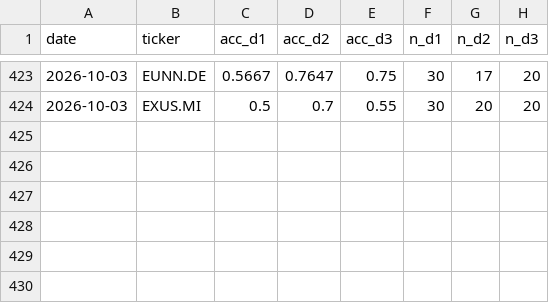
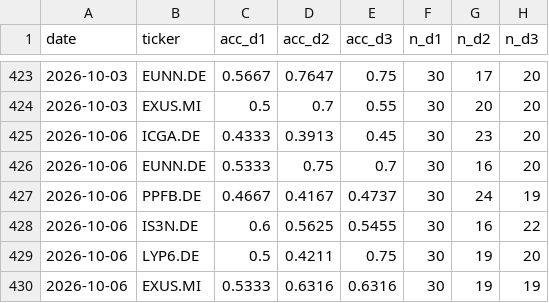
Before and after one commit to srxkatsumi/smart-wallet-ml, a CSV file: output/wfv_log.csv, drawn as a sheet; only a part is shown, gaps mark what is left out.

```diff
--- a/output/wfv_log.csv
+++ b/output/wfv_log.csv
@@ -424 +424,7 @@ date,ticker,acc_d1,acc_d2,acc_d3,n_d1,n_d2,n_d3
 2026-10-03,EXUS.MI,0.5,0.7,0.55,30,20,20
+2026-10-06,ICGA.DE,0.4333,0.3913,0.45,30,23,20
+2026-10-06,EUNN.DE,0.5333,0.75,0.7,30,16,20
+2026-10-06,PPFB.DE,0.4667,0.4167,0.4737,30,24,19
+2026-10-06,IS3N.DE,0.6,0.5625,0.5455,30,16,22
+2026-10-06,LYP6.DE,0.5,0.4211,0.75,30,19,20
+2026-10-06,EXUS.MI,0.5333,0.6316,0.6316,30,19,19
```
Also changed, not shown: 23 other files.
